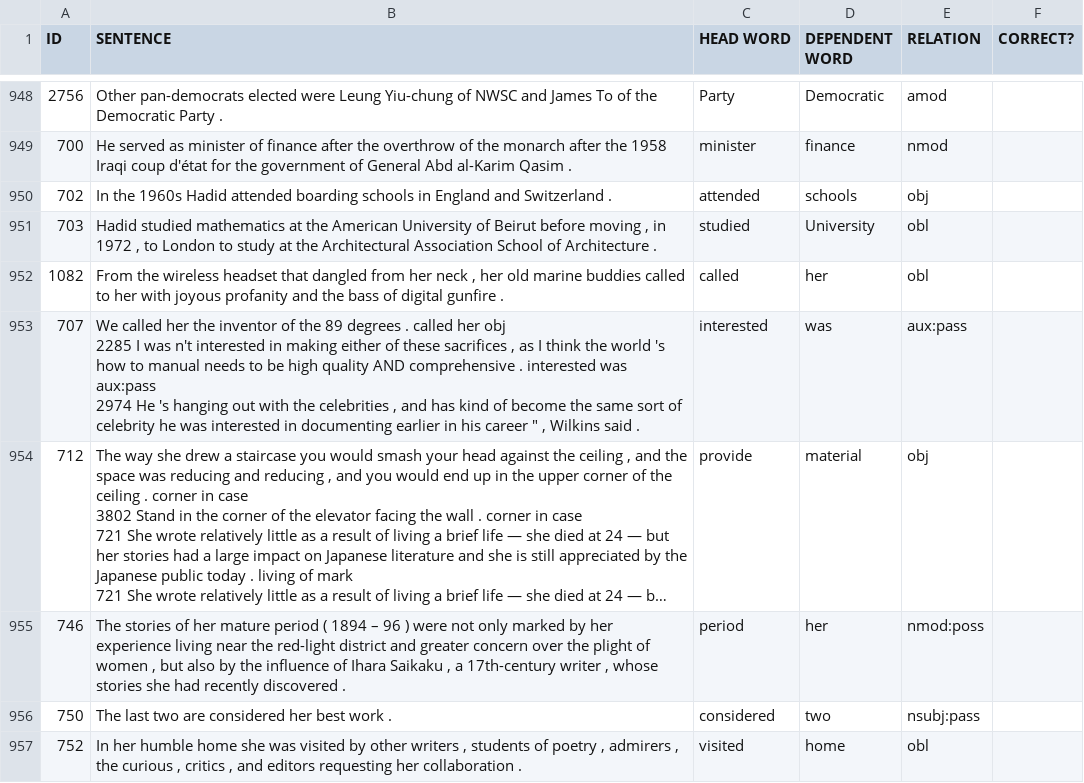
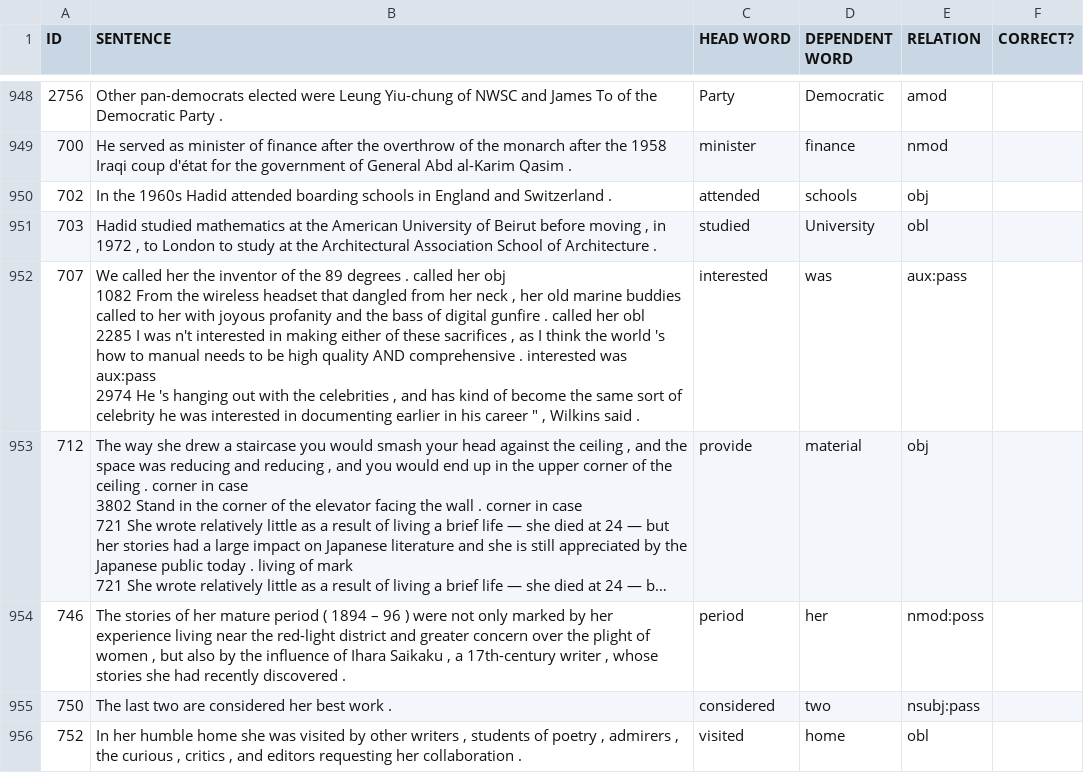
Before and after one commit to zupon/parsing-mismatches, a TSV file: output/dev_mismatches_between_corpus.tsv, drawn as a sheet; only a part is shown, gaps mark what is left out; long unchanged cells end in …; removed rows and columns are numbered as before the commit, all else as after; ↵ is a line break in a cell; the diff covers the shown part only; the diff names each change by its address in the sheet, - before the commit and + after, or states it on an @@ line.

Commit message:
update output files

```diff
--- a/output/dev_mismatches_between_corpus.tsv
+++ b/output/dev_mismatches_between_corpus.tsv
-row 952: 1082 | From the wireless headset that dangled from her neck , her old marine buddies called to her with joyous profanity and the bass of digital gunfire . | called | her | obl
-B952 (SENTENCE): …her obj ↵ 2285 I…
+B952 (SENTENCE): …her obj ↵ 1082 From the wireless headset that dangled from her neck , her old marine buddies called to her with joyous profanity and the bass of digital gunfire . called her obl ↵ 2285 I…
```
Also changed, not shown: 2 added rows, 2 removed rows, 57 moved rows and 4 edited cells elsewhere in this file, output/dev_mismatches_within_corpus.tsv, output/train_mismatches_within_corpus.tsv, 1 other file.
